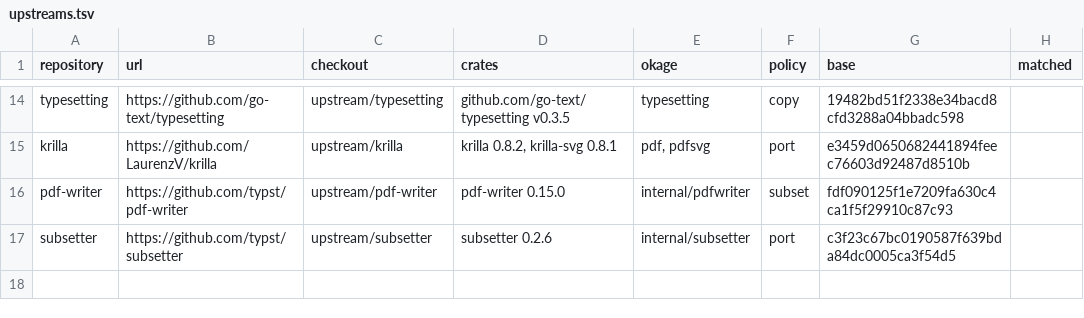
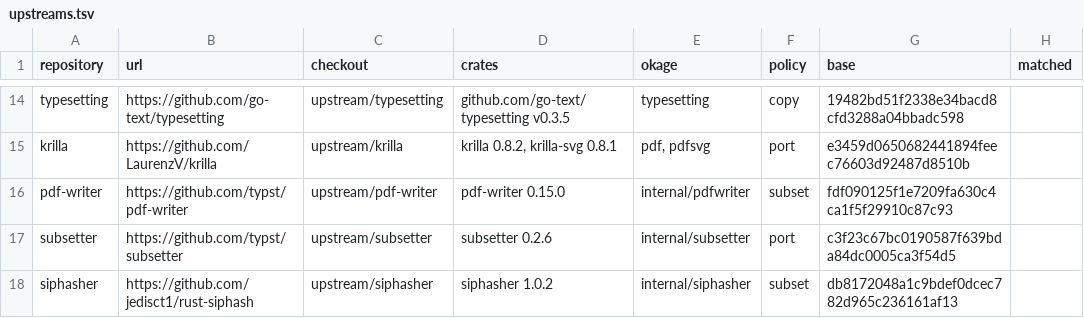
Before and after one commit to xo/okage, a TSV file: docs/upstream/upstreams.tsv, drawn as a sheet; only a part is shown, gaps mark what is left out.

```diff
--- a/docs/upstream/upstreams.tsv
+++ b/docs/upstream/upstreams.tsv
@@ -17 +17,2 @@ pdf-writer	https://github.com/typst/pdf-writer	upstream/pdf-writer	pdf-writer 0.
 subsetter	https://github.com/typst/subsetter	upstream/subsetter	subsetter 0.2.6	internal/subsetter	port	c3f23c67bc0190587f639bda84dc0005ca3f54d5	
+siphasher	https://github.com/jedisct1/rust-siphash	upstream/siphasher	siphasher 1.0.2	internal/siphasher	subset	db8172048a1c9bdef0dcec782d965c236161af13	
```
Also changed, not shown: 25 other files.
